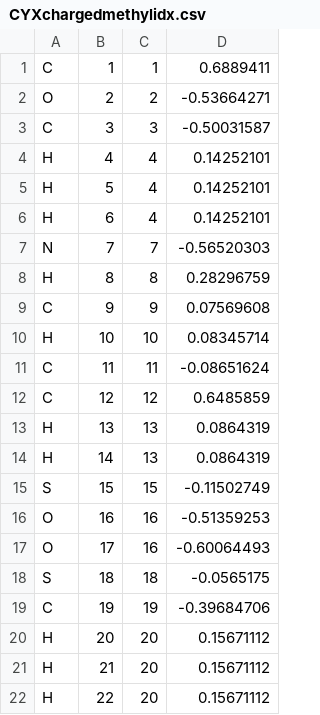
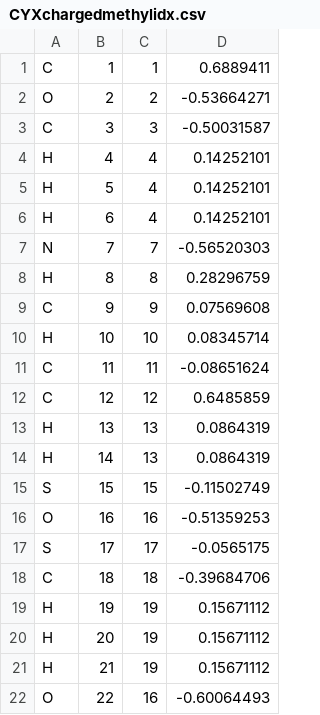
Before and after one commit to peter-reinholdt/propertyfit, a CSV file: constraints/CYXchargedmethylidx.csv, drawn as a sheet.

```diff
--- a/constraints/CYXchargedmethylidx.csv
+++ b/constraints/CYXchargedmethylidx.csv
@@ -16,7 +16,7 @@ S;15;15;-0.11502749
 O;16;16;-0.51359253
-O;17;16;-0.60064493
-S;18;18;-0.0565175
-C;19;19;-0.39684706
-H;20;20;0.15671112
-H;21;20;0.15671112
-H;22;20;0.15671112
+S;17;17;-0.0565175
+C;18;18;-0.39684706
+H;19;19;0.15671112
+H;20;19;0.15671112
+H;21;19;0.15671112
+O;22;16;-0.60064493
```
Also changed, not shown: constraints/CYXmethylchargedidx.csv, constraints/CYXmethylneutralidx.csv, 2 other files.
